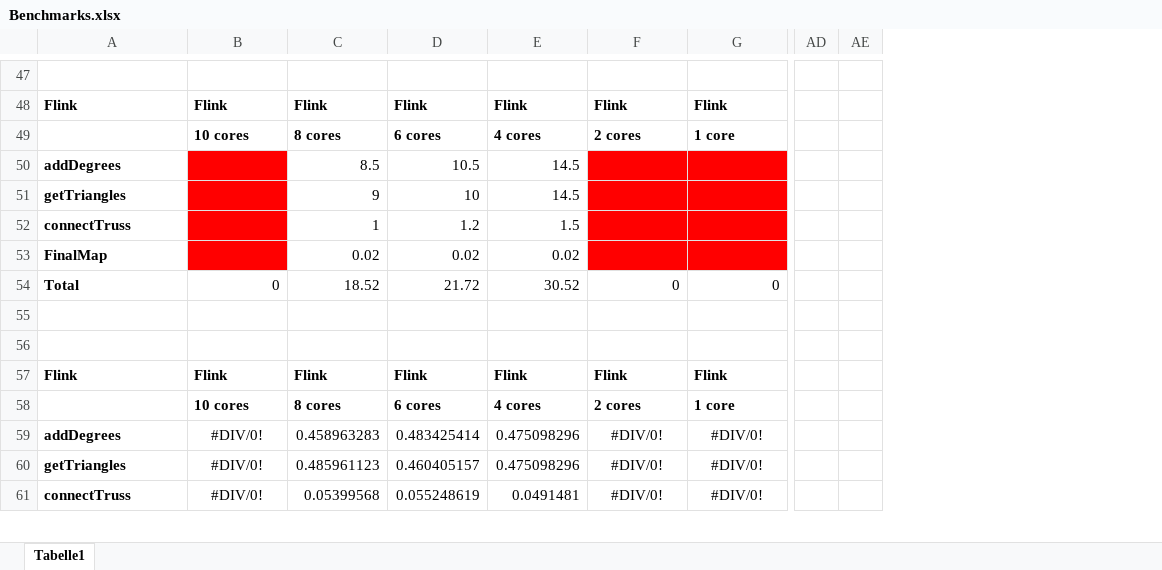
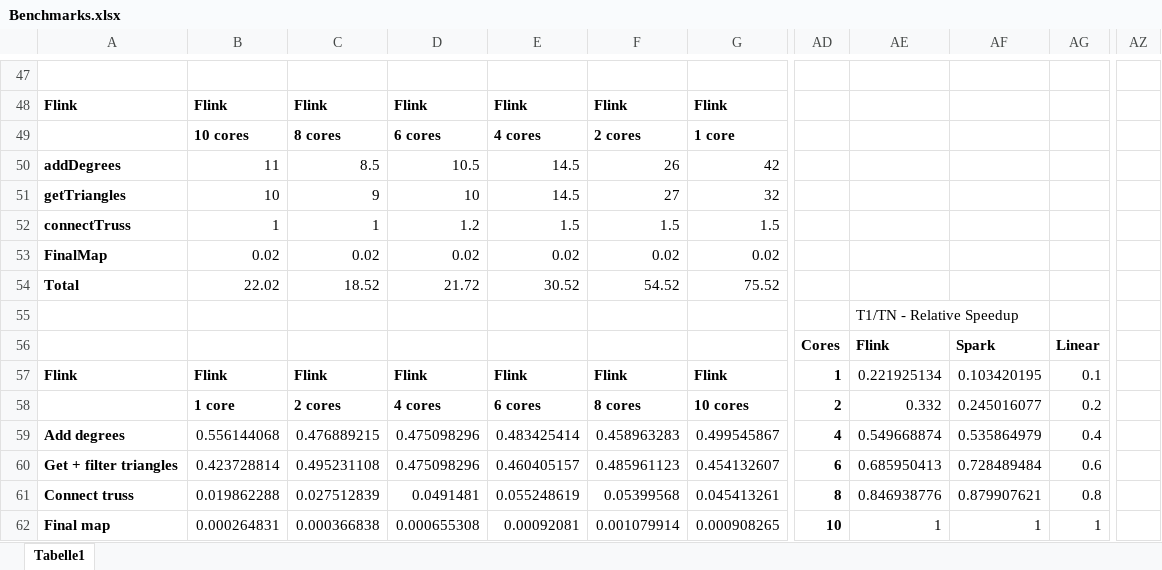
Before and after one commit to DBDA15/graph-mining, an Excel workbook: Benchmarks.xlsx, sheet Tabelle1, drawn as a sheet; only a part is shown, gaps mark what is left out; values as stored, in another font and other column widths than the file's, no borders; charts and pictures not drawn; removed rows and columns are numbered as before the commit, all else as after; rows hold the shown columns only; the diff covers the shown part only; the diff names each change by its address in the sheet, - before the commit and + after, or states it on an @@ line.

```diff
--- a/Benchmarks.xlsx (sheet Tabelle1)
+++ b/Benchmarks.xlsx (sheet Tabelle1)
-column AD, empty
-column AE, empty
+column AD, rows 56-58: Cores | 1 | 2
+column AE, rows 55-58: T1/TN - Relative Speedup | Flink | 0.221925134 | 0.332
+column AF, rows 56-58: Spark | 0.103420195 | 0.245016077
+column AG, rows 56-58: Linear | 0.1 | 0.2
+column AZ, empty
-B50: (empty)
+B50: 11
-B50:B53 fill: #FF0000
+B50:B53 fill: none
-F50: (empty)
+F50: 26
-F50:G53 fill: #FF0000
+F50:G53 fill: none
-G50: (empty)
+G50: 42
-B51: (empty)
+B51: 10
-F51: (empty)
+F51: 27
-G51: (empty)
+G51: 32
-B52: (empty)
+B52: 1
-F52: (empty)
+F52: 1.5
-G52: (empty)
+G52: 1.5
-B53: (empty)
+B53: 0.02
-F53: (empty)
+F53: 0.02
-G53: (empty)
+G53: 0.02
-B54: 0
+B54: 22.02
-F54: 0
+F54: 54.52
-G54: 0
+G54: 75.52
-row 56: (empty)
+row 56:  |  |  |  |  |  |  | Cores | Flink | Spark | Linear
-B58: 10 cores
+B58: 1 core
-C58: 8 cores
+C58: 2 cores
-D58: 6 cores
+D58: 4 cores
-E58: 4 cores
+E58: 6 cores
-F58: 2 cores
+F58: 8 cores
-G58: 1 core
+G58: 10 cores
-row 59: addDegrees | #DIV/0! | 0.458963283 | 0.483425414 | 0.475098296 | #DIV/0! | #DIV/0!
-row 60: getTriangles | #DIV/0! | 0.485961123 | 0.460405157 | 0.475098296 | #DIV/0! | #DIV/0!
-row 61: connectTruss | #DIV/0! | 0.05399568 | 0.055248619 | 0.0491481 | #DIV/0! | #DIV/0!
+row 59: Add degrees | 0.556144068 | 0.476889215 | 0.475098296 | 0.483425414 | 0.458963283 | 0.499545867 | 4 | 0.549668874 | 0.535864979 | 0.4
+row 60: Get + filter triangles | 0.423728814 | 0.495231108 | 0.475098296 | 0.460405157 | 0.485961123 | 0.454132607 | 6 | 0.685950413 | 0.728489484 | 0.6
+row 61: Connect truss | 0.019862288 | 0.027512839 | 0.0491481 | 0.055248619 | 0.05399568 | 0.045413261 | 8 | 0.846938776 | 0.879907621 | 0.8
+row 62: Final map | 0.000264831 | 0.000366838 | 0.000655308 | 0.00092081 | 0.001079914 | 0.000908265 | 10 | 1 | 1 | 1
```
Also changed, not shown: 5 added rows, 5 removed rows, 11 added columns, 2 removed columns and 36 edited cells elsewhere in this sheet, formulas that keep their value, charts or pictures, 1 other file.
